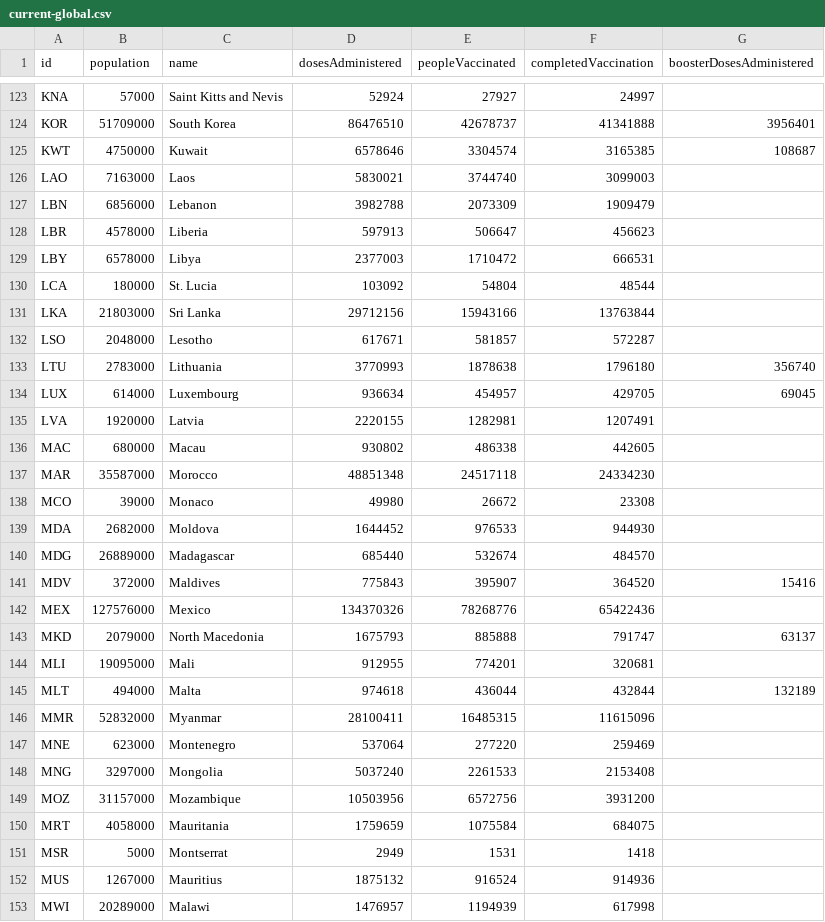
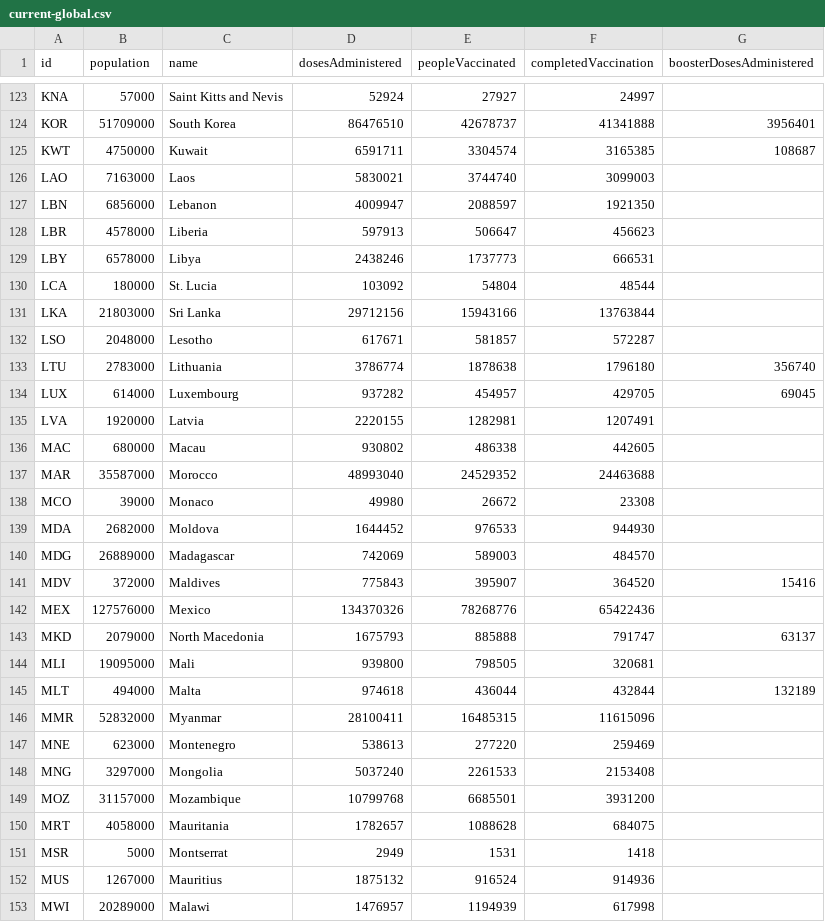
Before and after one commit to BloombergGraphics/covid-vaccine-tracker-data, a CSV file: data/current-global.csv, drawn as a sheet; only a part is shown, gaps mark what is left out; the diff covers the shown part only.

```diff
--- a/data/current-global.csv
+++ b/data/current-global.csv
@@ -124,7 +124,7 @@ KNA,57000,Saint Kitts and Nevis,52924,27927,24997,
 KOR,51709000,South Korea,86476510,42678737,41341888,3956401
-KWT,4750000,Kuwait,6578646,3304574,3165385,108687
+KWT,4750000,Kuwait,6591711,3304574,3165385,108687
 LAO,7163000,Laos,5830021,3744740,3099003,
-LBN,6856000,Lebanon,3982788,2073309,1909479,
+LBN,6856000,Lebanon,4009947,2088597,1921350,
 LBR,4578000,Liberia,597913,506647,456623,
-LBY,6578000,Libya,2377003,1710472,666531,
+LBY,6578000,Libya,2438246,1737773,666531,
 LCA,180000,St. Lucia,103092,54804,48544,
@@ -132,10 +132,10 @@ LKA,21803000,Sri Lanka,29712156,15943166,13763844,
 LSO,2048000,Lesotho,617671,581857,572287,
-LTU,2783000,Lithuania,3770993,1878638,1796180,356740
-LUX,614000,Luxembourg,936634,454957,429705,69045
+LTU,2783000,Lithuania,3786774,1878638,1796180,356740
+LUX,614000,Luxembourg,937282,454957,429705,69045
 LVA,1920000,Latvia,2220155,1282981,1207491,
 MAC,680000,Macau,930802,486338,442605,
-MAR,35587000,Morocco,48851348,24517118,24334230,
+MAR,35587000,Morocco,48993040,24529352,24463688,
 MCO,39000,Monaco,49980,26672,23308,
 MDA,2682000,Moldova,1644452,976533,944930,
-MDG,26889000,Madagascar,685440,532674,484570,
+MDG,26889000,Madagascar,742069,589003,484570,
 MDV,372000,Maldives,775843,395907,364520,15416
@@ -143,9 +143,9 @@ MEX,127576000,Mexico,134370326,78268776,65422436,
 MKD,2079000,North Macedonia,1675793,885888,791747,63137
-MLI,19095000,Mali,912955,774201,320681,
+MLI,19095000,Mali,939800,798505,320681,
 MLT,494000,Malta,974618,436044,432844,132189
 MMR,52832000,Myanmar,28100411,16485315,11615096,
-MNE,623000,Montenegro,537064,277220,259469,
+MNE,623000,Montenegro,538613,277220,259469,
 MNG,3297000,Mongolia,5037240,2261533,2153408,
-MOZ,31157000,Mozambique,10503956,6572756,3931200,
-MRT,4058000,Mauritania,1759659,1075584,684075,
+MOZ,31157000,Mozambique,10799768,6685501,3931200,
+MRT,4058000,Mauritania,1782657,1088628,684075,
 MSR,5000,Montserrat,2949,1531,1418,
```
Also changed, not shown: 81 edited cells elsewhere in this file, data/historical-global-doses-administered.csv, 1 other file.
